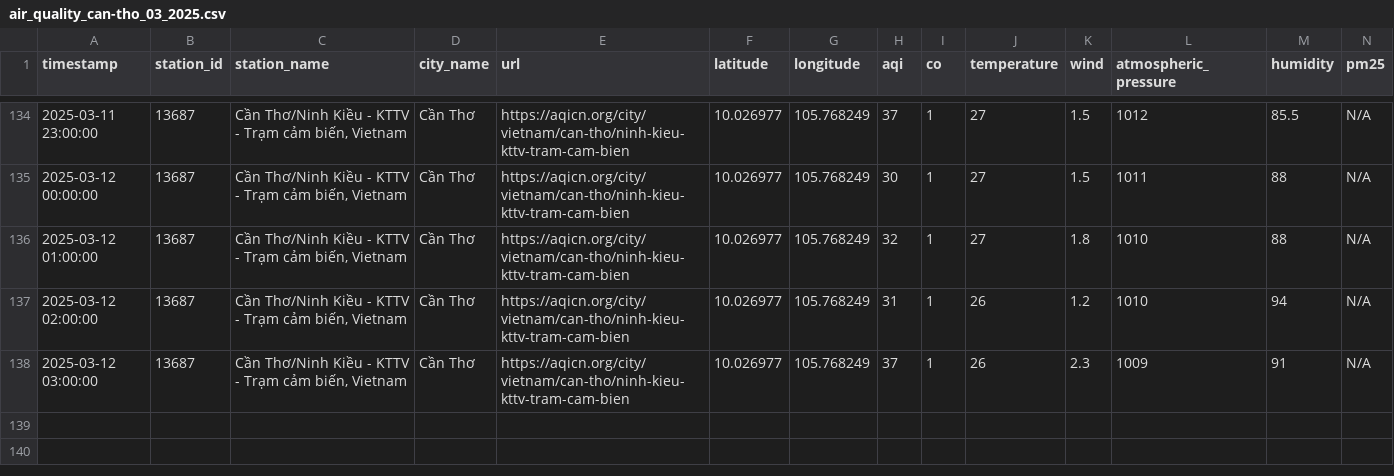
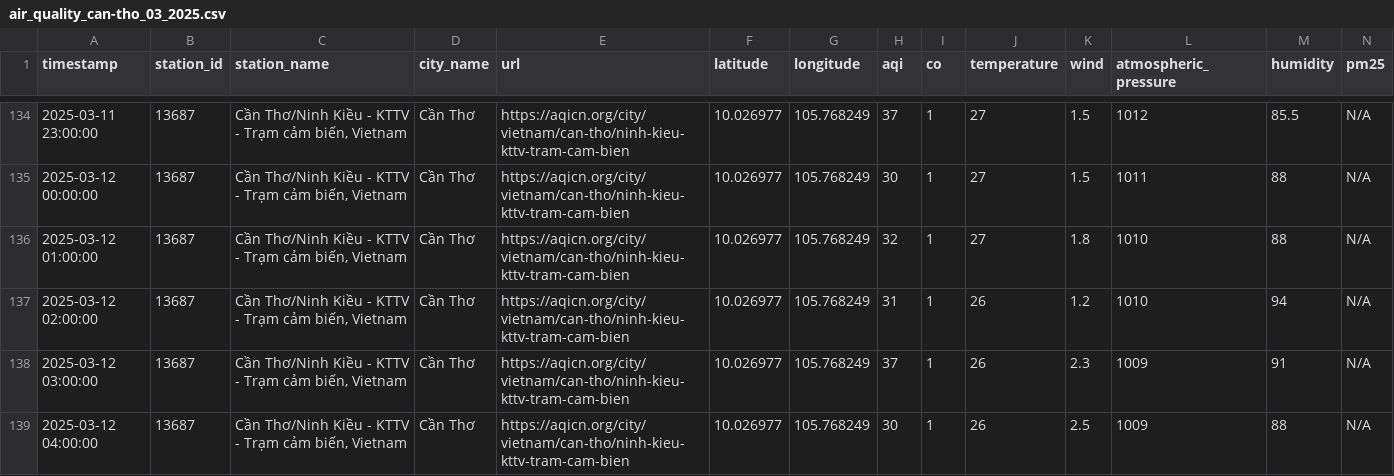
Before and after one commit to QuanIsMe7303/vietnam-air-quality-crawler, a CSV file: result/can-tho/air_quality_can-tho_03_2025.csv, drawn as a sheet; only a part is shown, gaps mark what is left out; rows hold the shown columns only; the diff names each change by its address in the sheet, - before the commit and + after, or states it on an @@ line.

```diff
--- a/result/can-tho/air_quality_can-tho_03_2025.csv
+++ b/result/can-tho/air_quality_can-tho_03_2025.csv
+row 139: 2025-03-12 04:00:00 | 13687 | Cần Thơ/Ninh Kiều - KTTV - Trạm cảm biến, Vietnam | Cần Thơ | https://aqicn.org/city/vietnam/can-tho/ninh-kieu-kttv-tram-cam-bien | 10.026977 | 105.768249 | 30 | 1 | 26 | 2.5 | 1009 | 88 | N/A
```
Also changed, not shown: result/cao-bang/air_quality_cao-bang_03_2025.csv, result/da-nang/air_quality_da-nang_03_2025.csv, 5 other files.
